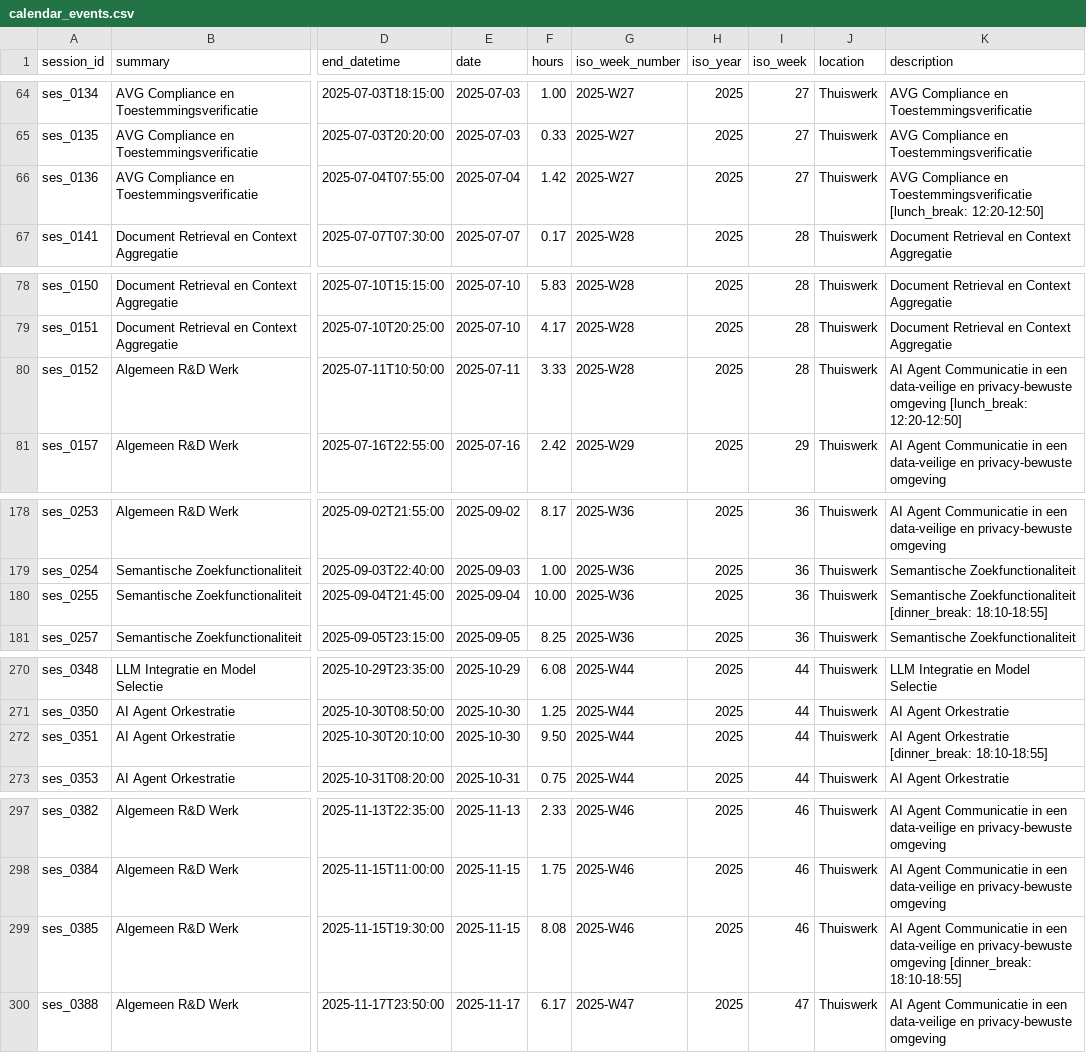
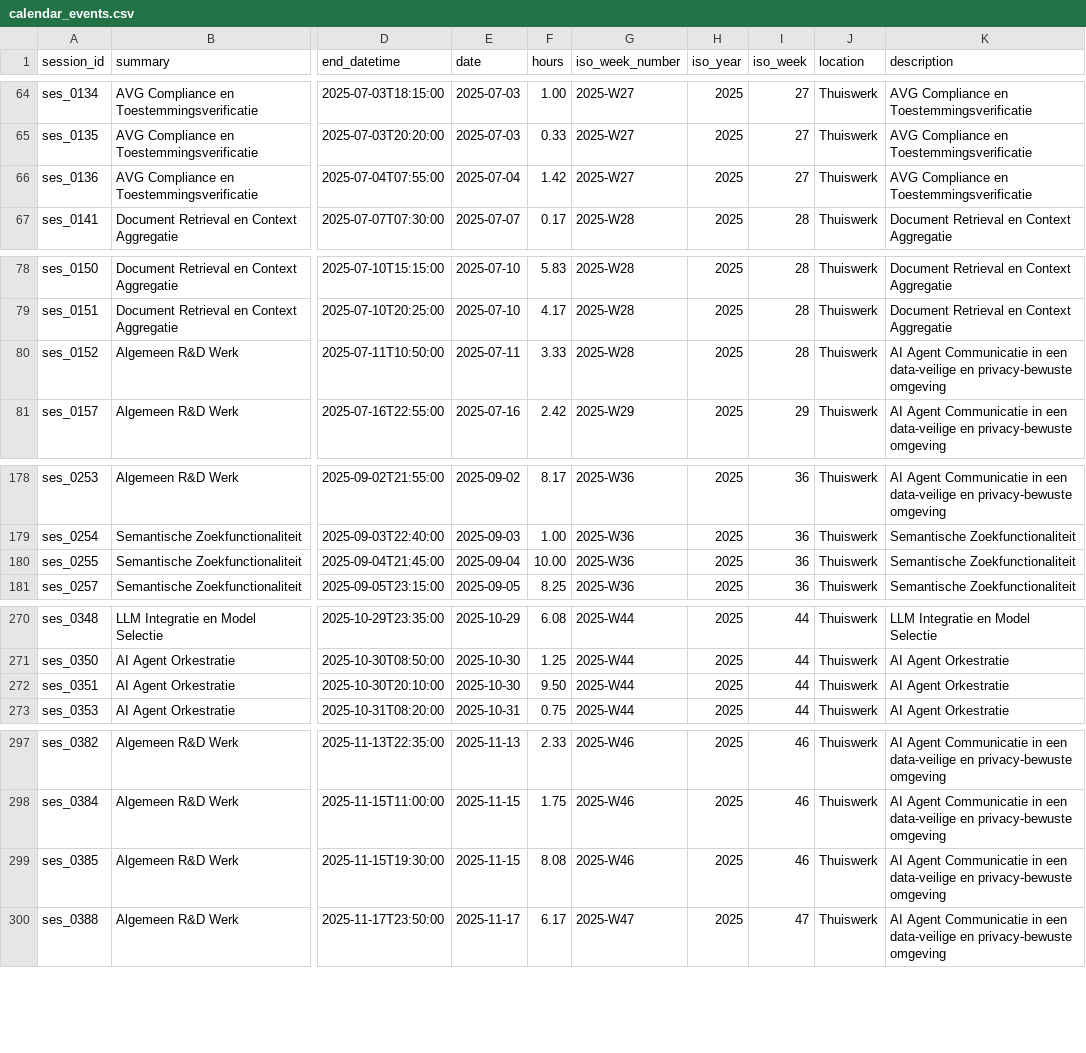
Before and after one commit to pkuppens/on_prem_rag, a CSV file: docs/project/hours/data/calendar_events.csv, drawn as a sheet; only a part is shown, gaps mark what is left out; the diff covers the shown part only; the diff names each change by its address in the sheet, - before the commit and + after, or states it on an @@ line.

Commit message:
Clean break info from all activity descriptions

```diff
--- a/docs/project/hours/data/calendar_events.csv
+++ b/docs/project/hours/data/calendar_events.csv
-K66 (description): …en Toestemmingsverificatie [lunch_break: 12:20-12:50]
+K66 (description): …en Toestemmingsverificatie
-K80 (description): …privacy-bewuste omgeving [lunch_break: 12:20-12:50]
+K80 (description): …privacy-bewuste omgeving
-K180 (description): Semantische Zoekfunctionaliteit [dinner_break: 18:10-18:55]
+K180 (description): Semantische Zoekfunctionaliteit
-K272 (description): AI Agent Orkestratie [dinner_break: 18:10-18:55]
+K272 (description): AI Agent Orkestratie
-K299 (description): …privacy-bewuste omgeving [dinner_break: 18:10-18:55]
+K299 (description): …privacy-bewuste omgeving
```
Also changed, not shown: 1 edited cell elsewhere in this file, 1 other file.
